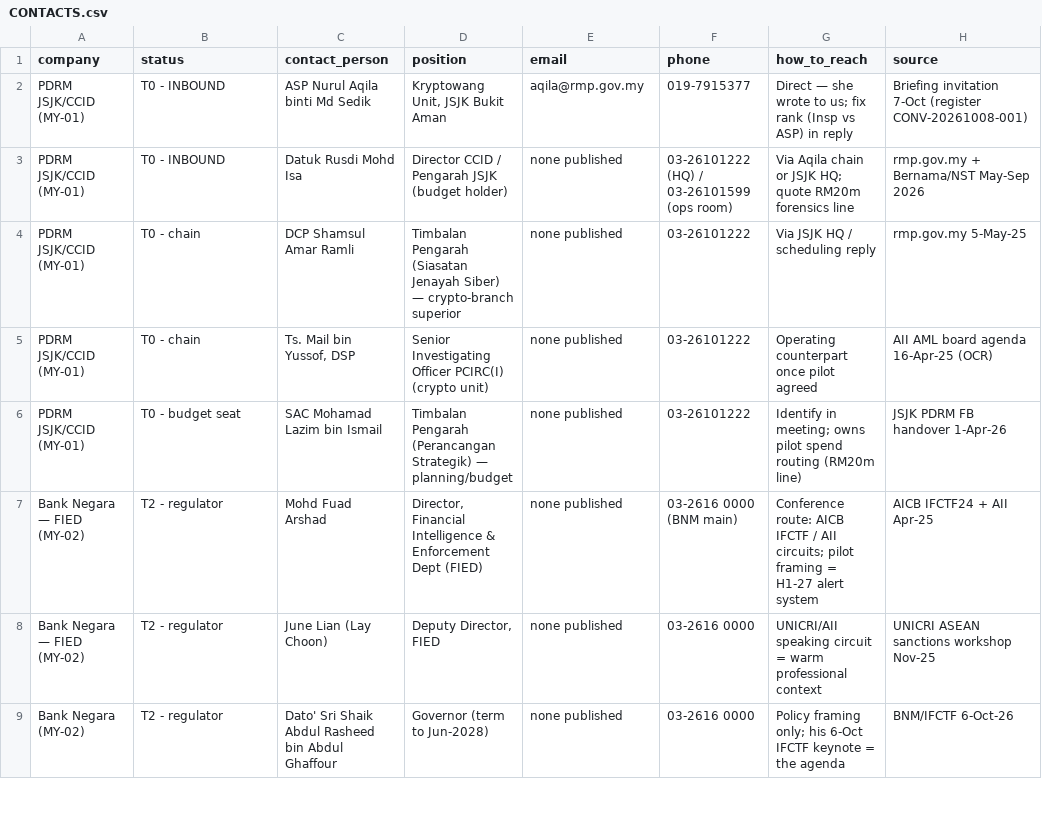
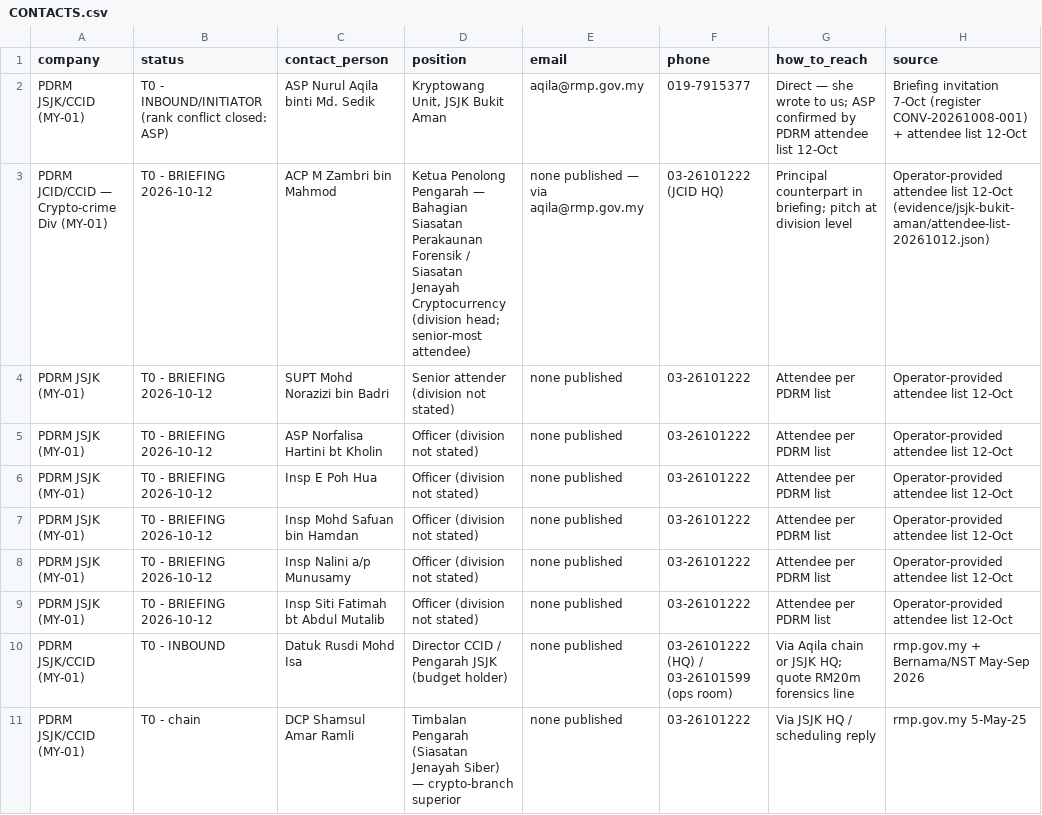
Before and after one commit to gumdr0pz/chainsentry-pipeline, a CSV file: roster/CONTACTS.csv, drawn as a sheet; only a part is shown; the shorter side is filled out with more unchanged rows.

Commit message:
update(JSJK): confirmed attendee list (8 officers; ACP Zambri = crypto-crime/forensic-accounting division head); Aqila rank closed ASP; battlemap rebuilt

```diff
--- a/roster/CONTACTS.csv
+++ b/roster/CONTACTS.csv
@@ -1,3 +1,10 @@
 company,status,contact_person,position,email,phone,how_to_reach,source
-PDRM JSJK/CCID (MY-01),T0 - INBOUND,ASP Nurul Aqila binti Md Sedik,"Kryptowang Unit, JSJK Bukit Aman",aqila@rmp.gov.my,019-7915377,Direct — she wrote to us; fix rank (Insp vs ASP) in reply,Briefing invitation 7-Oct (register CONV-20261008-001)
+PDRM JSJK/CCID (MY-01),T0 - INBOUND/INITIATOR (rank conflict closed: ASP),ASP Nurul Aqila binti Md. Sedik,"Kryptowang Unit, JSJK Bukit Aman",aqila@rmp.gov.my,019-7915377,Direct — she wrote to us; ASP confirmed by PDRM attendee list 12-Oct,Briefing invitation 7-Oct (register CONV-20261008-001) + attendee list 12-Oct
+PDRM JCID/CCID — Crypto-crime Div (MY-01),T0 - BRIEFING 2026-10-12,ACP M Zambri bin Mahmod,Ketua Penolong Pengarah — Bahagian Siasatan Perakaunan Forensik / Siasatan Jenayah Cryptocurrency (division head; senior-most attendee),none published — via aqila@rmp.gov.my,03-26101222 (JCID HQ),Principal counterpart in briefing; pitch at division level,Operator-provided attendee list 12-Oct (evidence/jsjk-bukit-aman/attendee-list-20261012.json)
+PDRM JSJK (MY-01),T0 - BRIEFING 2026-10-12,SUPT Mohd Norazizi bin Badri,Senior attender (division not stated),none published,03-26101222,Attendee per PDRM list,Operator-provided attendee list 12-Oct
+PDRM JSJK (MY-01),T0 - BRIEFING 2026-10-12,ASP Norfalisa Hartini bt Kholin,Officer (division not stated),none published,03-26101222,Attendee per PDRM list,Operator-provided attendee list 12-Oct
+PDRM JSJK (MY-01),T0 - BRIEFING 2026-10-12,Insp E Poh Hua,Officer (division not stated),none published,03-26101222,Attendee per PDRM list,Operator-provided attendee list 12-Oct
+PDRM JSJK (MY-01),T0 - BRIEFING 2026-10-12,Insp Mohd Safuan bin Hamdan,Officer (division not stated),none published,03-26101222,Attendee per PDRM list,Operator-provided attendee list 12-Oct
+PDRM JSJK (MY-01),T0 - BRIEFING 2026-10-12,Insp Nalini a/p Munusamy,Officer (division not stated),none published,03-26101222,Attendee per PDRM list,Operator-provided attendee list 12-Oct
+PDRM JSJK (MY-01),T0 - BRIEFING 2026-10-12,Insp Siti Fatimah bt Abdul Mutalib,Officer (division not stated),none published,03-26101222,Attendee per PDRM list,Operator-provided attendee list 12-Oct
 PDRM JSJK/CCID (MY-01),T0 - INBOUND,Datuk Rusdi Mohd Isa,Director CCID / Pengarah JSJK (budget holder),none published,03-26101222 (HQ) / 03-26101599 (ops room),Via Aqila chain or JSJK HQ; quote RM20m forensics line,rmp.gov.my + Bernama/NST May-Sep 2026
```
Also changed, not shown: 2 other files.
